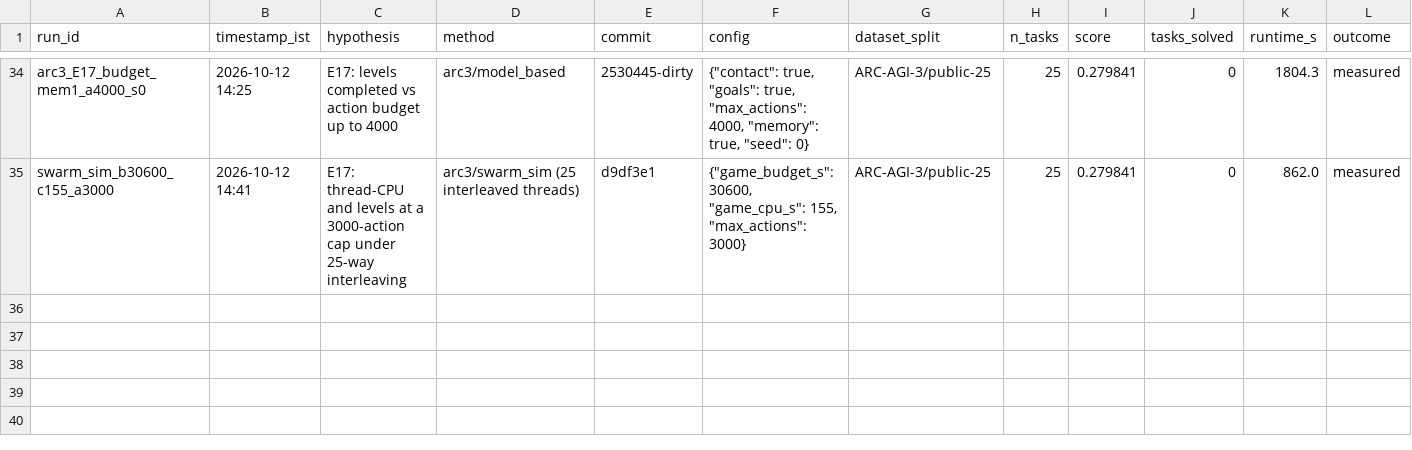
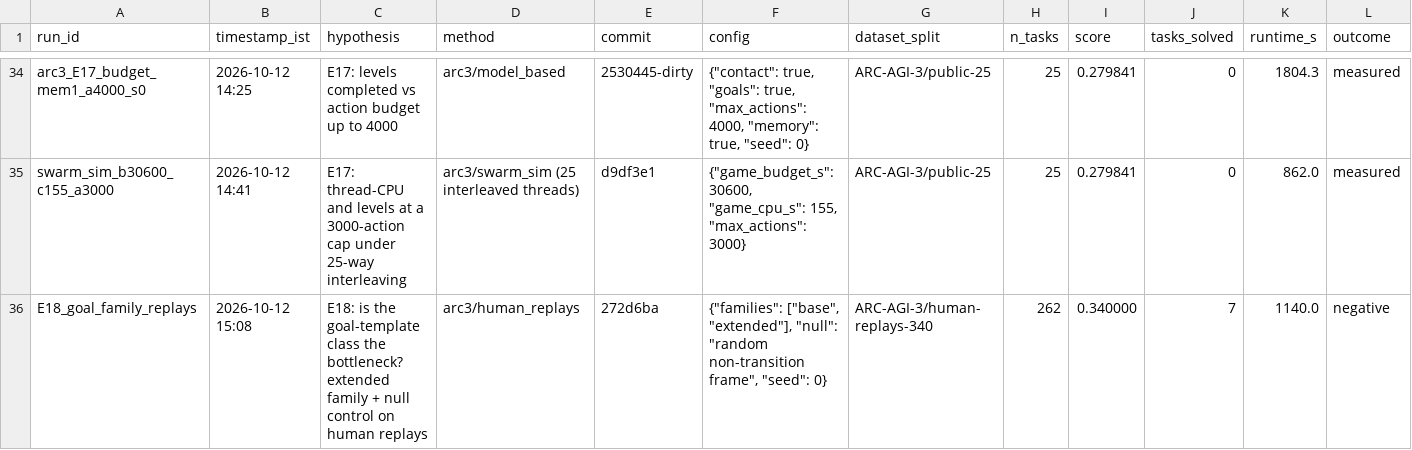
Before and after one commit to rodriguescarson/arc-prize-2026, a CSV file: EXPERIMENT_LOG.csv, drawn as a sheet; only a part is shown, gaps mark what is left out; rows hold the shown columns only; the diff names each change by its address in the sheet, - before the commit and + after, or states it on an @@ line.

Commit message:
E18 negative: extended goal-template family does not explain more human level completions; paper bound updated

```diff
--- a/EXPERIMENT_LOG.csv
+++ b/EXPERIMENT_LOG.csv
+row 36: E18_goal_family_replays | 2026-10-12 15:08 | E18: is the goal-template class the bottleneck? extended family + null control on human replays | arc3/human_replays | 272d6ba | {"families": ["base", "extended"], "null": "random non-transition frame", "seed": 0} | ARC-AGI-3/human-replays-340 | 262 | 0.340000 | 7 | 1140.0 | negative
```
Also changed, not shown: 10 other files.
